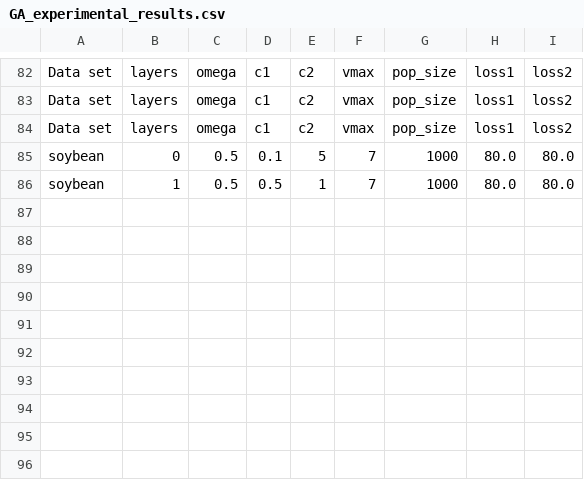
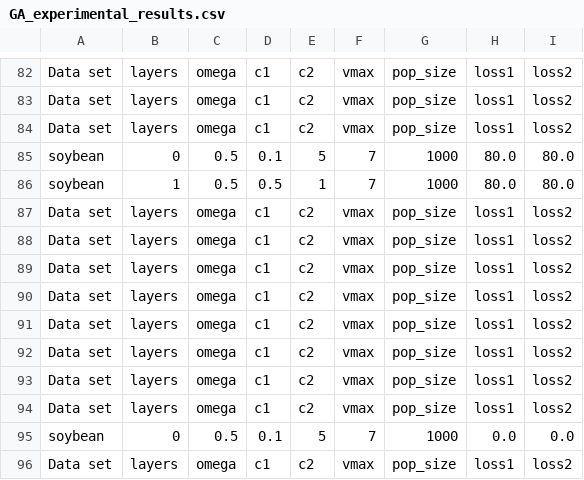
Before and after one commit to matteobjornsson/population-based-ml-algorithms, a CSV file: GA_experimental_results.csv, drawn as a sheet; only a part is shown, gaps mark what is left out.

```diff
--- a/GA_experimental_results.csv
+++ b/GA_experimental_results.csv
@@ -86 +86,11 @@ soybean,0,0.5,0.1,5,7,1000,80.0,80.0
 soybean,1,0.5,0.5,1,7,1000,80.0,80.0
+Data set,layers,omega,c1,c2,vmax,pop_size,loss1,loss2,
+Data set,layers,omega,c1,c2,vmax,pop_size,loss1,loss2,
+Data set,layers,omega,c1,c2,vmax,pop_size,loss1,loss2,
+Data set,layers,omega,c1,c2,vmax,pop_size,loss1,loss2,
+Data set,layers,omega,c1,c2,vmax,pop_size,loss1,loss2,
+Data set,layers,omega,c1,c2,vmax,pop_size,loss1,loss2,
+Data set,layers,omega,c1,c2,vmax,pop_size,loss1,loss2,
+Data set,layers,omega,c1,c2,vmax,pop_size,loss1,loss2,
+soybean,0,0.5,0.1,5,7,1000,0.0,0.0
+Data set,layers,omega,c1,c2,vmax,pop_size,loss1,loss2,
```
Also changed, not shown: 1 other file.
